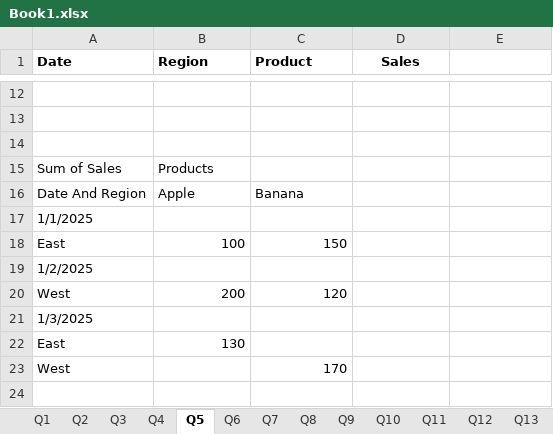
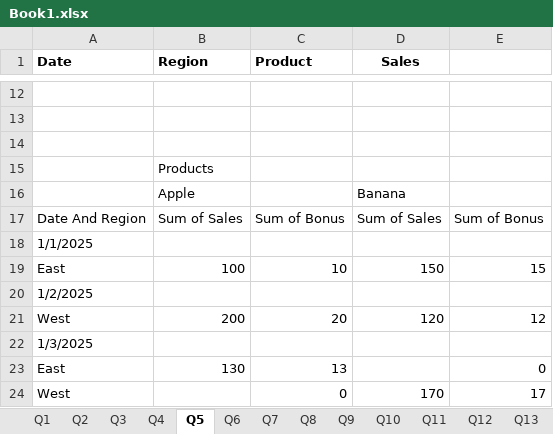
Before and after one commit to Mrunknown2233/dan, an Excel workbook: Book1.xlsx, sheet Q5, drawn as a sheet; only a part is shown, gaps mark what is left out; values as stored, in another font and other column widths than the file's, no borders; charts and pictures not drawn; removed rows and columns are numbered as before the commit, all else as after; the diff names each change by its address in the sheet, - before the commit and + after, or states it on an @@ line.

```diff
--- a/Book1.xlsx (sheet Q5)
+++ b/Book1.xlsx (sheet Q5)
-A15 (Date): Sum of Sales
+A15 (Date): (empty)
-row 16: Date And Region | Apple | Banana
+row 16:  | Apple |  | Banana
+row 17: Date And Region | Sum of Sales | Sum of Bonus | Sum of Sales | Sum of Bonus
-C19 (Product): 150
+C19 (Product): 10
-D19 (Sales): (empty)
+D19 (Sales): 150
-E19: (empty)
+E19: 15
-C21 (Product): 120
+C21 (Product): 20
-D21 (Sales): (empty)
+D21 (Sales): 120
-E21: (empty)
+E21: 12
-C23 (Product): (empty)
+C23 (Product): 13
-E23: (empty)
+E23: 0
-row 23: West |  | 170
+row 24: West |  | 0 | 170 | 17
```
Also changed, not shown: charts or pictures, 1 other file.
